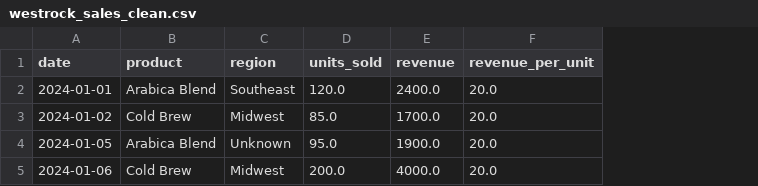
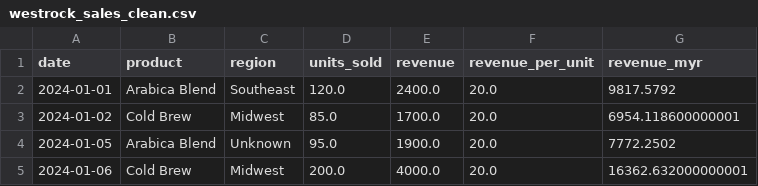
Before and after one commit to PlayyPAL/westrock-pipeline, a CSV file: westrock_sales_clean.csv, drawn as a sheet; the diff names each change by its address in the sheet, - before the commit and + after, or states it on an @@ line.

```diff
--- a/westrock_sales_clean.csv
+++ b/westrock_sales_clean.csv
+column G (revenue_myr), rows 2-5: 9817.5792 | 6954.118600000001 | 7772.2502 | 16362.632000000001
```
Also changed, not shown: 1 other file.
